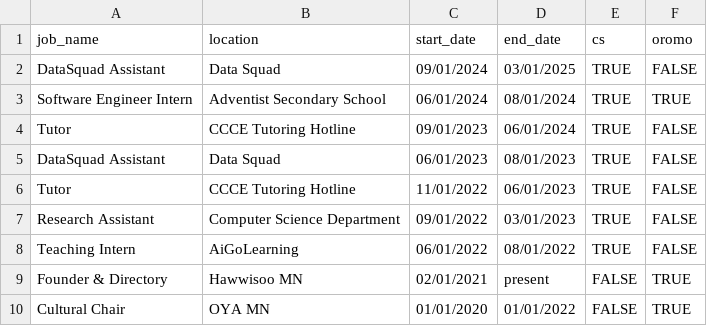
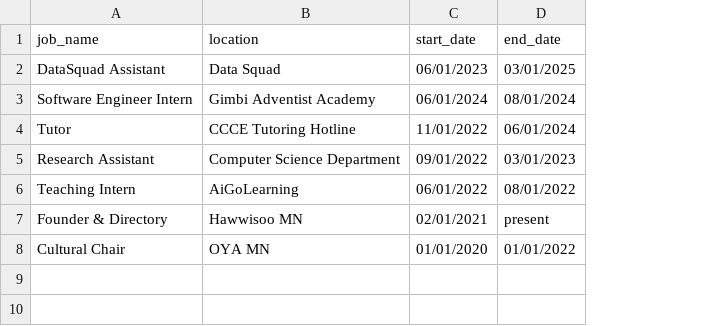
Before and after one commit to rajtad02/rajtad02.github.io, a CSV file: data/JobDatabase.csv, drawn as a sheet; removed rows and columns are numbered as before the commit, all else as after; the diff names each change by its address in the sheet, - before the commit and + after, or states it on an @@ line.

```diff
--- a/data/JobDatabase.csv
+++ b/data/JobDatabase.csv
-column E (cs), rows 2-3: TRUE | TRUE; rows 6-10: TRUE | TRUE | TRUE | FALSE | FALSE
-column F (oromo), rows 2-3: FALSE | TRUE; rows 6-10: FALSE | FALSE | FALSE | TRUE | TRUE
-C2 (start_date): 09/01/2024
+C2 (start_date): 06/01/2023
-B3 (location): Adventist Secondary School
+B3 (location): Gimbi Adventist Academy
-row 4: Tutor | CCCE Tutoring Hotline | 09/01/2023 | 06/01/2024 | TRUE | FALSE
-row 5: DataSquad Assistant | Data Squad | 06/01/2023 | 08/01/2023 | TRUE | FALSE
-D4 (end_date): 06/01/2023
+D4 (end_date): 06/01/2024
```
Also changed, not shown: 1 other file.
